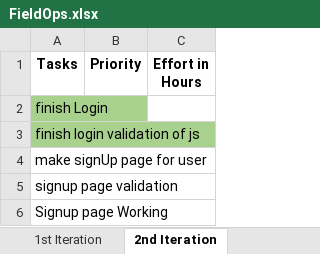
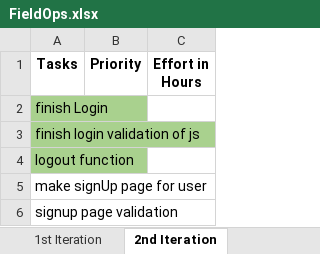
Before and after one commit to ihasidul/Content-Rating-System, an Excel workbook: FieldOps.xlsx, sheet 2nd Iteration, drawn as a sheet; only a part is shown; the shorter side is filled out with more unchanged rows; values as stored, in another font and other column widths than the file's, no borders; the diff names each change by its address in the sheet, - before the commit and + after, or states it on an @@ line.

```diff
--- a/FieldOps.xlsx (sheet 2nd Iteration)
+++ b/FieldOps.xlsx (sheet 2nd Iteration)
+row 4: logout function
```
Also changed, not shown: 12 other files.
